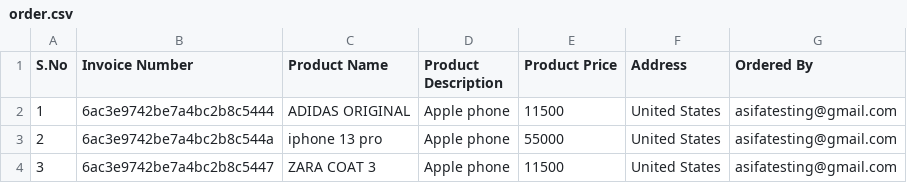
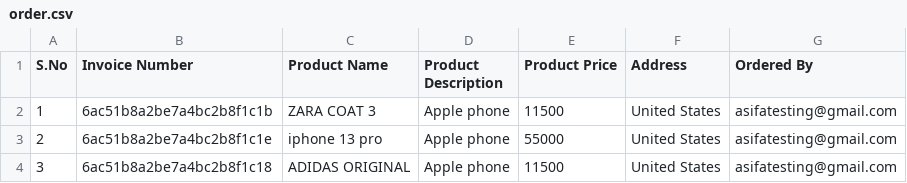
Before and after one commit to asifa273/qa-relaunch, a CSV file: ui-automation/playwright/order.csv, drawn as a sheet.

Commit message:
Add TypeScript Playwright fixtures

```diff
--- a/ui-automation/playwright/order.csv
+++ b/ui-automation/playwright/order.csv
@@ -1,4 +1,4 @@
 S.No,Invoice Number,Product Name,Product Description,Product Price,Address,Ordered By
-1,6ac3e9742be7a4bc2b8c5444,ADIDAS ORIGINAL,Apple phone,11500,United States,asifatesting@gmail.com
-2,6ac3e9742be7a4bc2b8c544a,iphone 13 pro,Apple phone,55000,United States,asifatesting@gmail.com
-3,6ac3e9742be7a4bc2b8c5447,ZARA COAT 3,Apple phone,11500,United States,asifatesting@gmail.com
+1,6ac51b8a2be7a4bc2b8f1c1b,ZARA COAT 3,Apple phone,11500,United States,asifatesting@gmail.com
+2,6ac51b8a2be7a4bc2b8f1c1e,iphone 13 pro,Apple phone,55000,United States,asifatesting@gmail.com
+3,6ac51b8a2be7a4bc2b8f1c18,ADIDAS ORIGINAL,Apple phone,11500,United States,asifatesting@gmail.com
```
Also changed, not shown: 18 other files.
